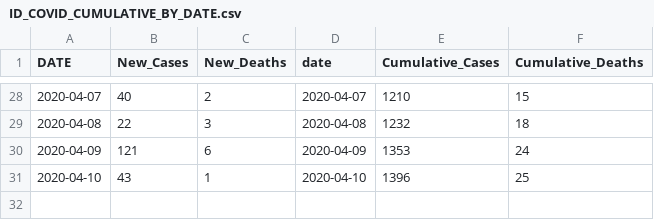
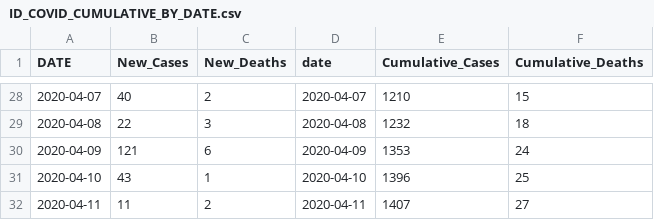
Before and after one commit to Boise-State-HCRI/Idaho_COVID-19, a CSV file: ID_COVID_CUMULATIVE_BY_DATE.csv, drawn as a sheet; only a part is shown, gaps mark what is left out; the diff names each change by its address in the sheet, - before the commit and + after, or states it on an @@ line.

```diff
--- a/ID_COVID_CUMULATIVE_BY_DATE.csv
+++ b/ID_COVID_CUMULATIVE_BY_DATE.csv
+row 32: 2020-04-11 | 11 | 2 | 2020-04-11 | 1407 | 27
```
Also changed, not shown: ID_COVID_DAILY_COUNT.csv, 2 other files.
